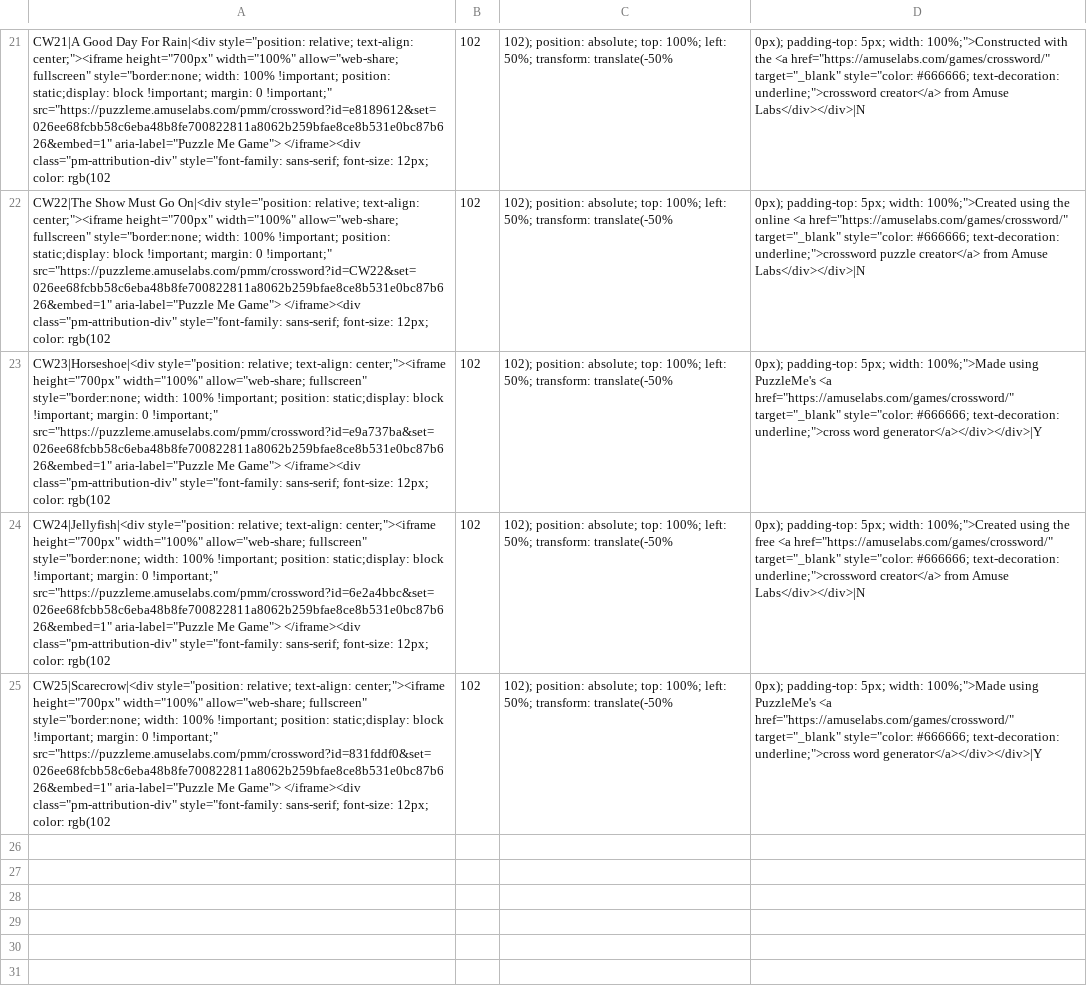
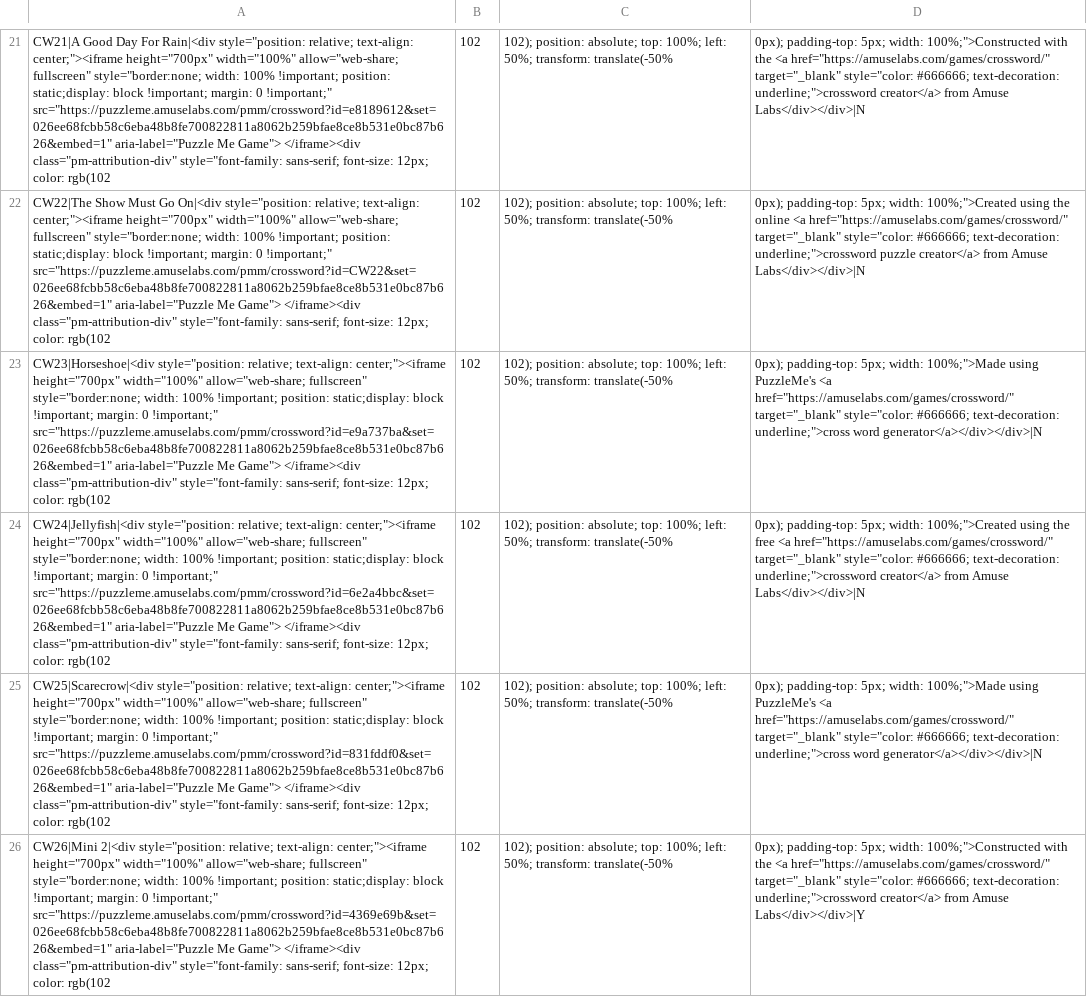
Before and after one commit to MoeHashem/Crosswords, a CSV file: Puzzles/puzzle_data.csv, drawn as a sheet; only a part is shown, gaps mark what is left out; the diff names each change by its address in the sheet, - before the commit and + after, or states it on an @@ line.

Commit message:
CW26

```diff
--- a/Puzzles/puzzle_data.csv
+++ b/Puzzles/puzzle_data.csv
-D23: …underline;">cross word generator</a></div></div>|Y
+D23: …underline;">cross word generator</a></div></div>|N
-D25: …underline;">cross word generator</a></div></div>|Y
+D25: …underline;">cross word generator</a></div></div>|N
+row 26: CW26|Mini 2|<div style="position: relative; text-align: center;"><iframe height="700px" width="100%" allow="web-share; fullscreen" style="border:none; width: 100% !important; position: static;display: block !important; margin: 0 !important;" src="https://puzzleme.amuselabs.com/pmm/crossword?id=4369e69b&set=026ee68fcbb58c6eba48b8fe700822811a8062b259bfae8ce8b531e0bc87b626&embed=1" aria-label="Puzzle Me Game"> </iframe><div class="pm-attribution-div" style="font-family: sans-serif; font-size: 12px; color: rgb(102 | 102 | 102); position: absolute; top: 100%; left: 50%; transform: translate(-50% | 0px); padding-top: 5px; width: 100%;">Constructed with the <a href="https://amuselabs.com/games/crossword/" target="_blank" style="color: #666666; text-decoration: underline;">crossword creator</a> from Amuse Labs</div></div>|Y
```
